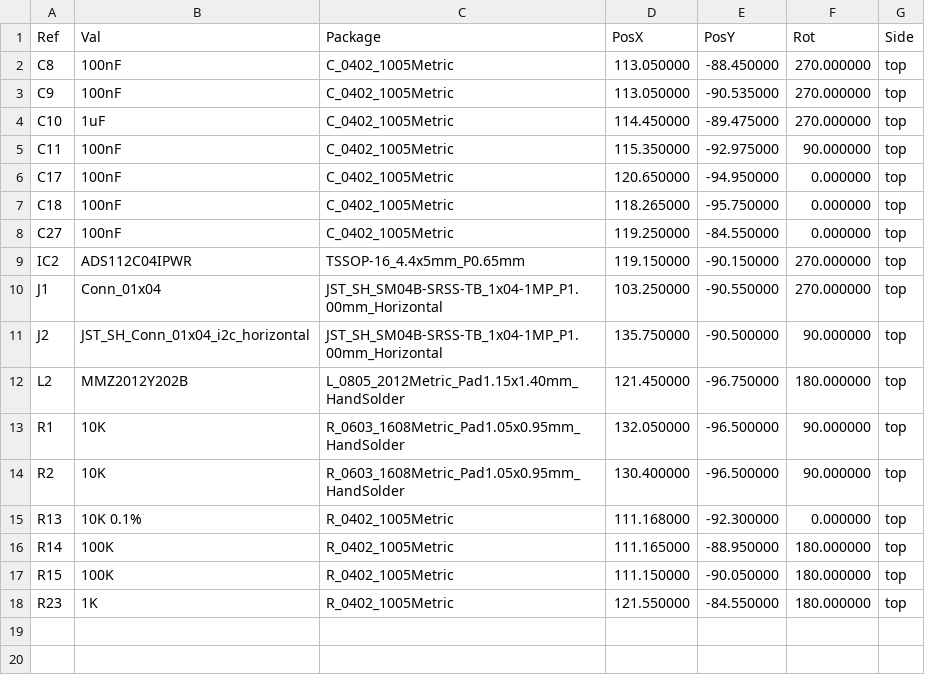
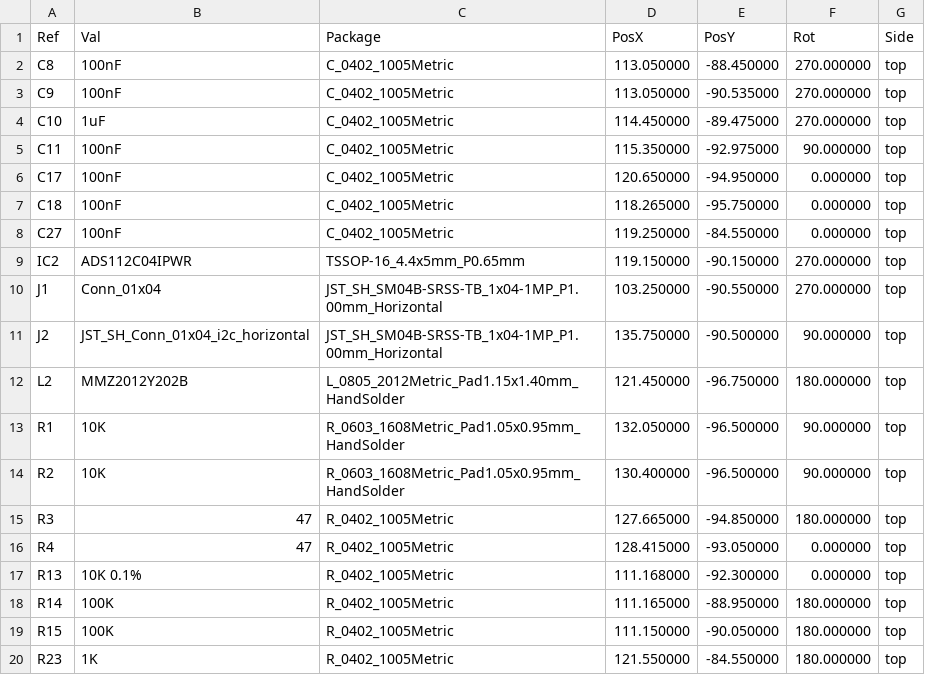
Before and after one commit to saewoonam/cryo_readout_circuits, a CSV file: diode-readouts/two-wire-single/gerbers/two-wire-single-top-pos.csv, drawn as a sheet.

```diff
--- a/diode-readouts/two-wire-single/gerbers/two-wire-single-top-pos.csv
+++ b/diode-readouts/two-wire-single/gerbers/two-wire-single-top-pos.csv
@@ -14,2 +14,4 @@ Ref,Val,Package,PosX,PosY,Rot,Side
 "R2","10K","R_0603_1608Metric_Pad1.05x0.95mm_HandSolder",130.400000,-96.500000,90.000000,top
+"R3","47","R_0402_1005Metric",127.665000,-94.850000,180.000000,top
+"R4","47","R_0402_1005Metric",128.415000,-93.050000,0.000000,top
 "R13","10K 0.1%","R_0402_1005Metric",111.168000,-92.300000,0.000000,top
```
Also changed, not shown: 21 other files.
